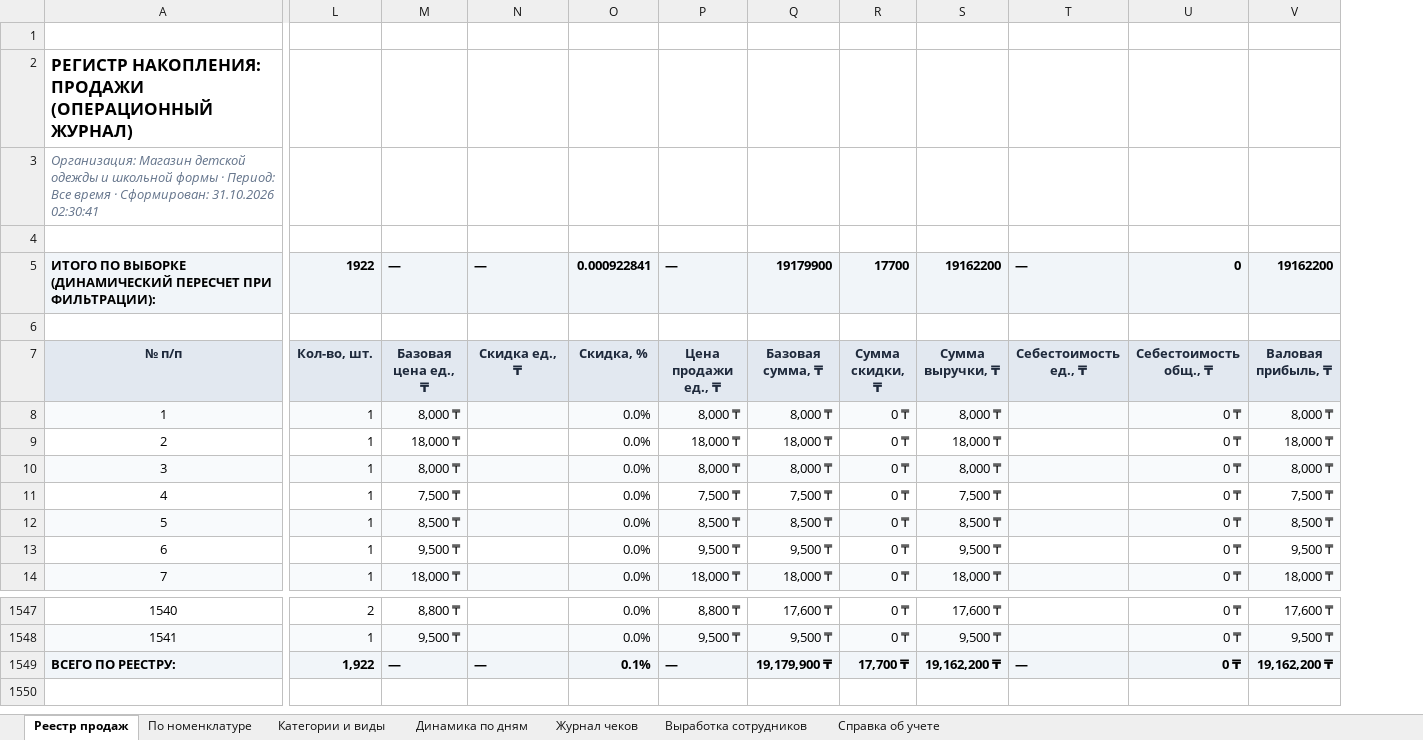
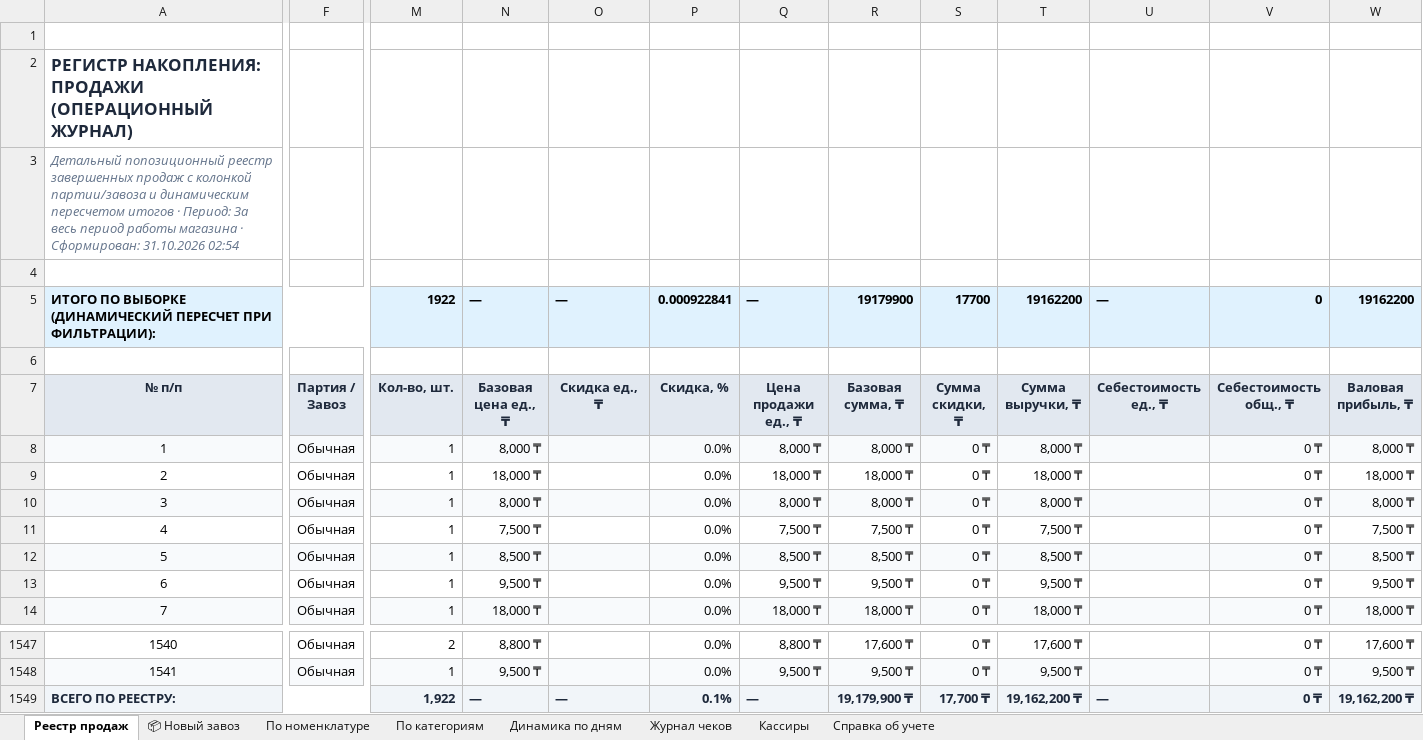
Before and after one commit to GeneralGavs19/clothing-store, an Excel workbook: 1C_Sales_Report_Current.xlsx, sheet Реестр продаж, drawn as a sheet; only a part is shown, gaps mark what is left out; values as stored, in another font and other column widths than the file's, no borders; addresses are those after the commit; the diff covers the shown part only; the diff names each change by its address in the sheet, - before the commit and + after, or states it on an @@ line.

Commit message:
fix(sales): preserve item colors, add dedicated 'Новый завоз' sheet and batch column to 1C report

```diff
--- a/1C_Sales_Report_Current.xlsx (sheet Реестр продаж)
+++ b/1C_Sales_Report_Current.xlsx (sheet Реестр продаж)
-sheet tab: Категории и виды
-sheet tab: Выработка сотрудников
+sheet tab: 📦 Новый завоз
+sheet tab: По категориям
+sheet tab: Кассиры
+column F (Партия / Завоз), rows 8-14: all Обычная; rows 1547-1548: Обычная | Обычная
-A2 text colour: black
+A2 text colour: #1E293B
-A3 (№ п/п): Организация: Магазин детской одежды и школьной формы · Период: Все время · Сформирован: 31.10.2026 02:30:41
+A3 (№ п/п): Детальный попозиционный реестр завершенных продаж с колонкой партии/завоза и динамическим пересчетом итогов · Период: За весь период работы магазина · Сформирован: 31.10.2026 02:54
-A1549 text colour: black
+A1549 text colour: #1E293B
-M1549:W1549 text colour: black
+M1549:W1549 text colour: #1E293B
```
Also changed, not shown: cell formats elsewhere in this sheet, sheet Динамика по дням, sheet По номенклатуре, sheet Журнал чеков, sheet Справка об учете, formulas that keep their value, 4 other files.
